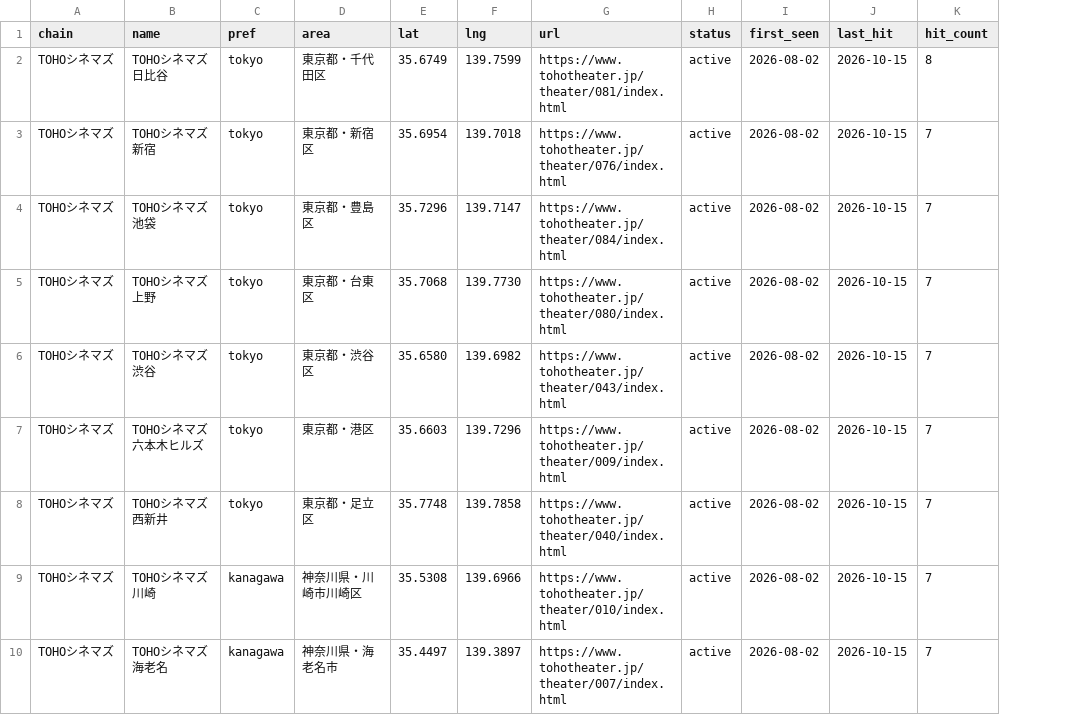
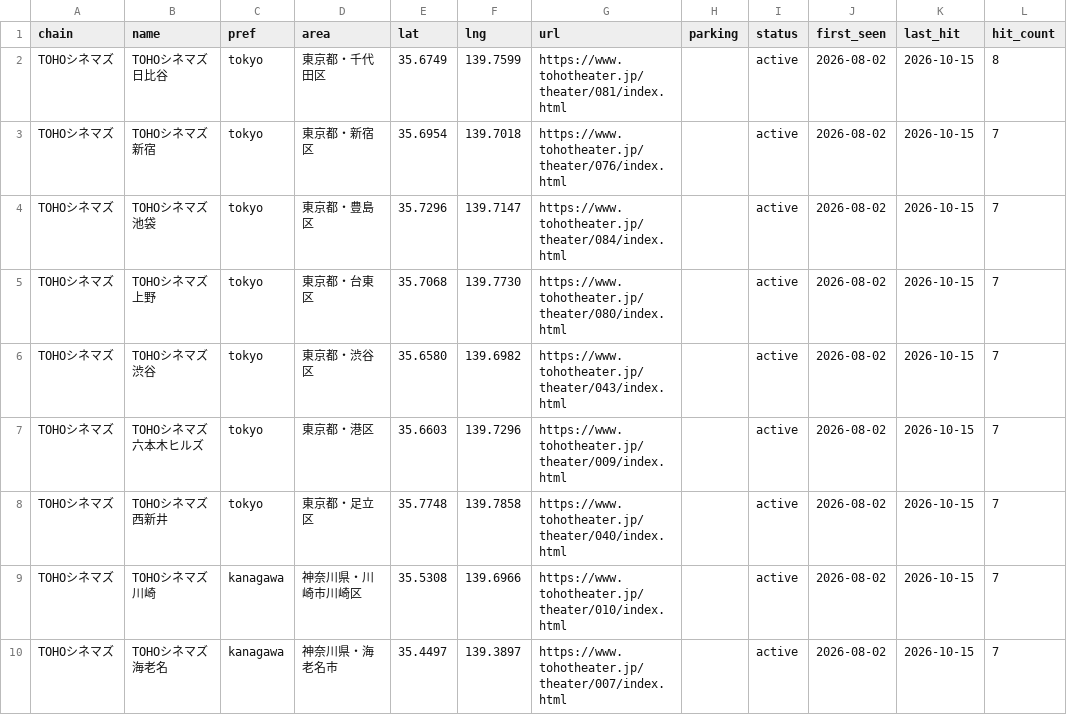
Before and after one commit to the-ready/player-one, a CSV file: data/theaters.csv, drawn as a sheet; only a part is shown; the diff names each change by its address in the sheet, - before the commit and + after, or states it on an @@ line.

```diff
--- a/data/theaters.csv
+++ b/data/theaters.csv
+column H (parking), empty
```
Also changed, not shown: data/events.csv, data/lives.csv, 3 other files.
